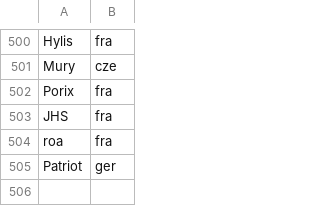
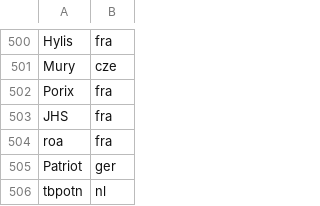
Before and after one commit to Loupphok/TWRC, a CSV file: data/Nation.csv, drawn as a sheet; only a part is shown, gaps mark what is left out.

Commit message:
Update Nation.csv

```diff
--- a/data/Nation.csv
+++ b/data/Nation.csv
@@ -505 +505,2 @@ roa;fra
 Patriot;ger
+tbpotn;nl
```
